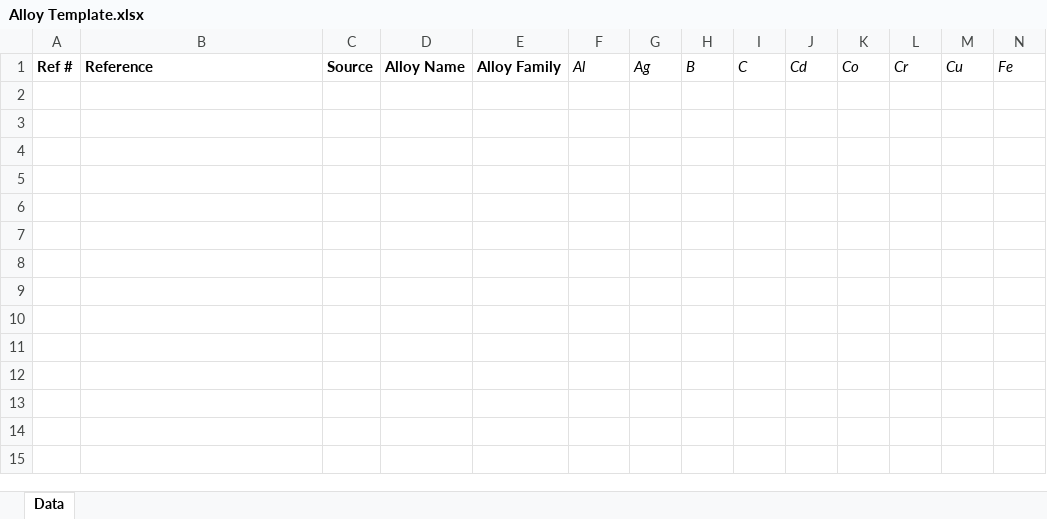
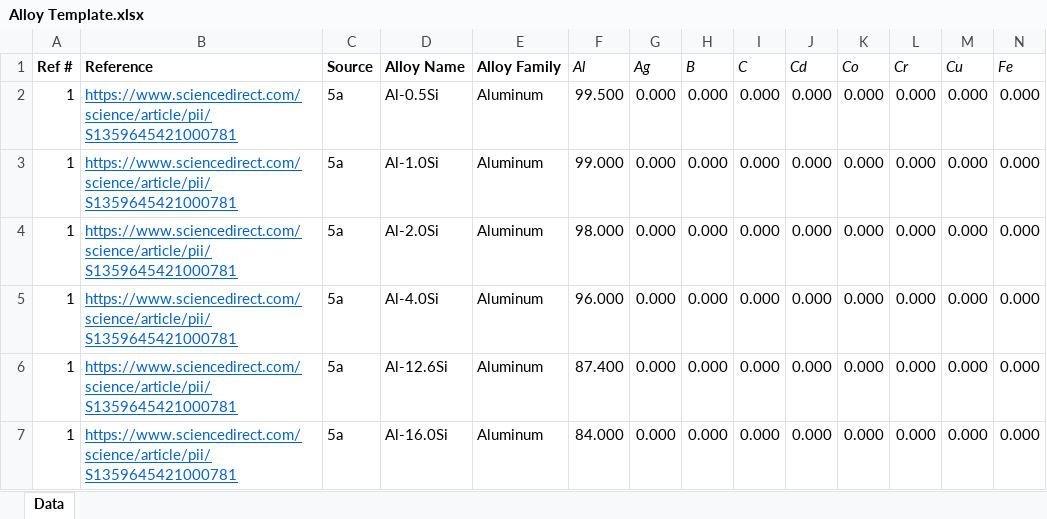
Before and after one commit to mramjordan7/hcm_calculator, an Excel workbook: Alloy Template.xlsx, sheet Data, drawn as a sheet; only a part is shown; values as stored, in another font and other column widths than the file's, no borders; rows hold the shown columns only; the diff names each change by its address in the sheet, - before the commit and + after, or states it on an @@ line.

Commit message:
Add edited alloy input file template

```diff
--- a/Alloy Template.xlsx (sheet Data)
+++ b/Alloy Template.xlsx (sheet Data)
+row 2: 1 | https://www.sciencedirect.com/science/article/pii/S1359645421000781 | 5a | Al-0.5Si | Aluminum | 99.500 | 0.000 | 0.000 | 0.000 | 0.000 | 0.000 | 0.000 | 0.000 | 0.000
+row 3: 1 | https://www.sciencedirect.com/science/article/pii/S1359645421000781 | 5a | Al-1.0Si | Aluminum | 99.000 | 0.000 | 0.000 | 0.000 | 0.000 | 0.000 | 0.000 | 0.000 | 0.000
+row 4: 1 | https://www.sciencedirect.com/science/article/pii/S1359645421000781 | 5a | Al-2.0Si | Aluminum | 98.000 | 0.000 | 0.000 | 0.000 | 0.000 | 0.000 | 0.000 | 0.000 | 0.000
+row 5: 1 | https://www.sciencedirect.com/science/article/pii/S1359645421000781 | 5a | Al-4.0Si | Aluminum | 96.000 | 0.000 | 0.000 | 0.000 | 0.000 | 0.000 | 0.000 | 0.000 | 0.000
+row 6: 1 | https://www.sciencedirect.com/science/article/pii/S1359645421000781 | 5a | Al-12.6Si | Aluminum | 87.400 | 0.000 | 0.000 | 0.000 | 0.000 | 0.000 | 0.000 | 0.000 | 0.000
+row 7: 1 | https://www.sciencedirect.com/science/article/pii/S1359645421000781 | 5a | Al-16.0Si | Aluminum | 84.000 | 0.000 | 0.000 | 0.000 | 0.000 | 0.000 | 0.000 | 0.000 | 0.000
```
